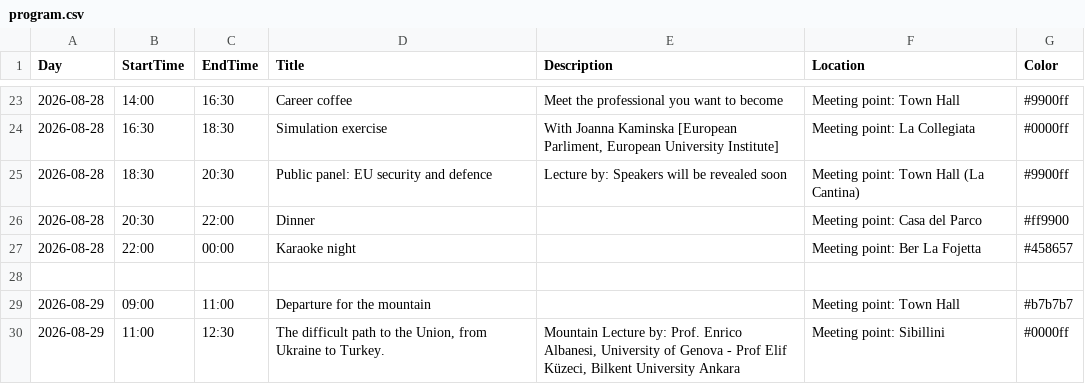
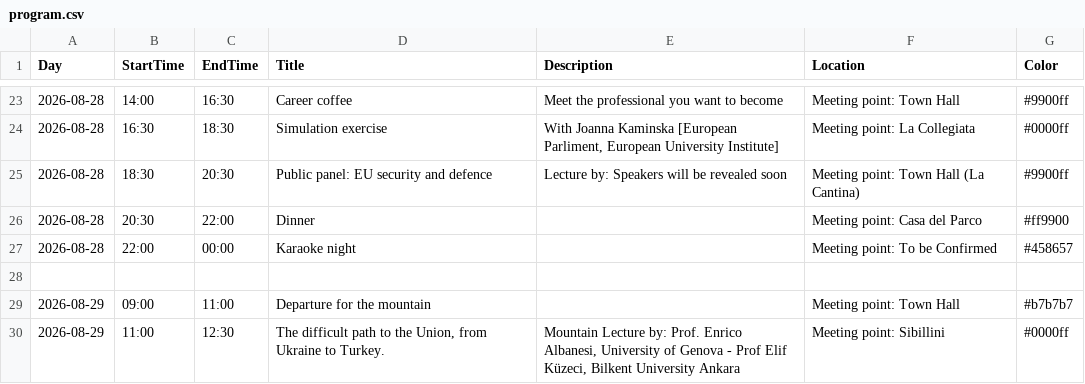
Before and after one commit to 1ngVG/SibilliniEuropa, a CSV file: content/schedule/program.csv, drawn as a sheet; only a part is shown, gaps mark what is left out.

Commit message:
FIX: Schedule karaoke

```diff
--- a/content/schedule/program.csv
+++ b/content/schedule/program.csv
@@ -26,3 +26,3 @@ Day;StartTime;EndTime;Title;Description;Location;Color
 2026-08-28;20:30;22:00;Dinner;;Meeting point: Casa del Parco;#ff9900
-2026-08-28;22:00;00:00;Karaoke night;;Meeting point: Ber La Fojetta;#458657
+2026-08-28;22:00;00:00;Karaoke night;;Meeting point: To be Confirmed;#458657
 
```
